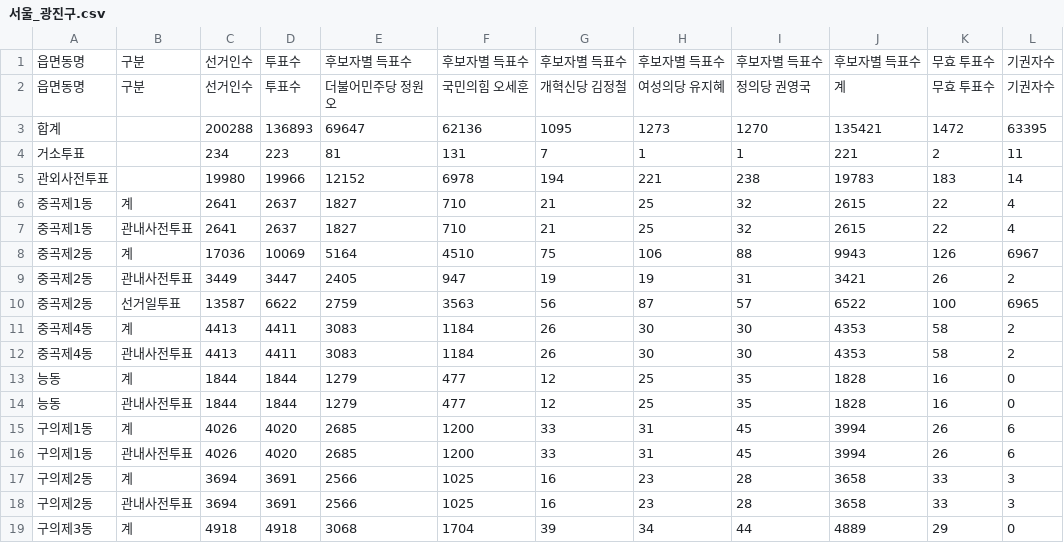
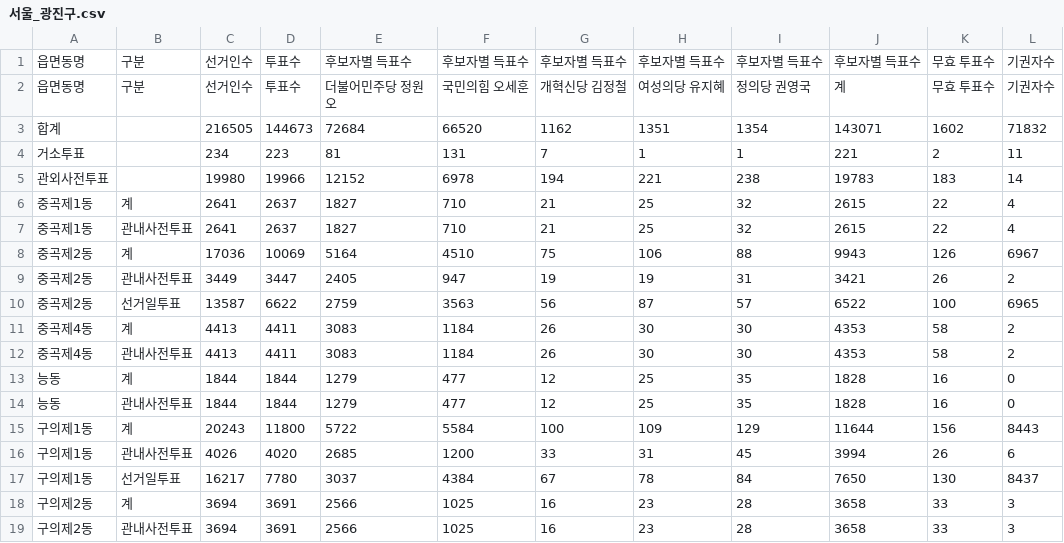
Before and after one commit to anonymous-engineer-25/anonymous-engineer-25.github.io, a CSV file: recent/서울_광진구.csv, drawn as a sheet; only a part is shown; the shorter side is filled out with more unchanged rows.

```diff
--- a/recent/서울_광진구.csv
+++ b/recent/서울_광진구.csv
@@ -2,3 +2,3 @@
 읍면동명,구분,선거인수,투표수,더불어민주당 정원오,국민의힘 오세훈,개혁신당 김정철,여성의당 유지혜,정의당 권영국,계,무효 투표수,기권자수
-합계,,200288,136893,69647,62136,1095,1273,1270,135421,1472,63395
+합계,,216505,144673,72684,66520,1162,1351,1354,143071,1602,71832
 거소투표,,234,223,81,131,7,1,1,221,2,11
@@ -14,4 +14,5 @@
 능동,관내사전투표,1844,1844,1279,477,12,25,35,1828,16,0
-구의제1동,계,4026,4020,2685,1200,33,31,45,3994,26,6
+구의제1동,계,20243,11800,5722,5584,100,109,129,11644,156,8443
 구의제1동,관내사전투표,4026,4020,2685,1200,33,31,45,3994,26,6
+구의제1동,선거일투표,16217,7780,3037,4384,67,78,84,7650,130,8437
 구의제2동,계,3694,3691,2566,1025,16,23,28,3658,33,3
```
Also changed, not shown: recent/서울_관악구.csv, recent/서울_동대문구.csv, 42 other files.
